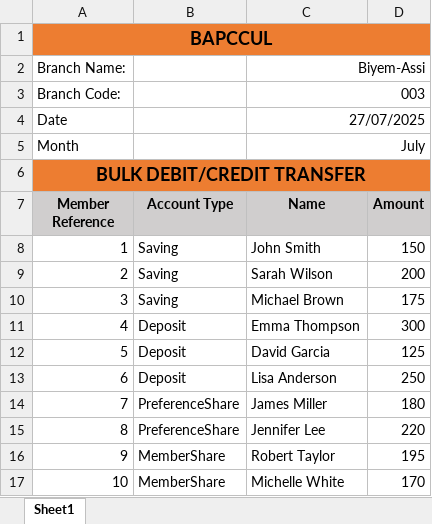
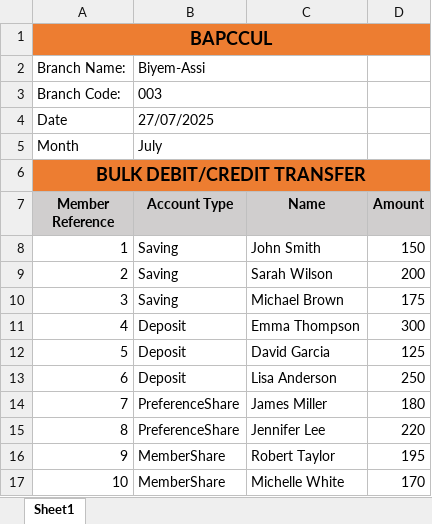
Before and after one commit to WilliamStone00/testCBS, an Excel workbook: CBS.FrontDesk.UI/AppFiles/BulkOperation/BulkOperationFileUpload.xlsx, sheet Sheet1, drawn as a sheet; values as stored, in another font and other column widths than the file's, no borders; the diff names each change by its address in the sheet, - before the commit and + after, or states it on an @@ line.

```diff
--- a/CBS.FrontDesk.UI/AppFiles/BulkOperation/BulkOperationFileUpload.xlsx (sheet Sheet1)
+++ b/CBS.FrontDesk.UI/AppFiles/BulkOperation/BulkOperationFileUpload.xlsx (sheet Sheet1)
-B2 (Account Type): (empty)
+B2 (Account Type): Biyem-Assi
+B2:C2 merged
-C2 (Name): Biyem-Assi
+C2 (Name): (empty)
-C2:D2 merged
-B3 (Account Type): (empty)
+B3 (Account Type): 003
+B3:C3 merged
-C3 (Name): 003
+C3 (Name): (empty)
-C3:D3 merged
-B4 (Account Type): (empty)
+B4 (Account Type): 27/07/2025
+B4:C4 merged
-C4 (Name): 27/07/2025
+C4 (Name): (empty)
-C4:D4 merged
-B5 (Account Type): (empty)
+B5 (Account Type): July
+B5:C5 merged
-C5 (Name): July
+C5 (Name): (empty)
-C5:D5 merged
```
Also changed, not shown: 19 other files.
